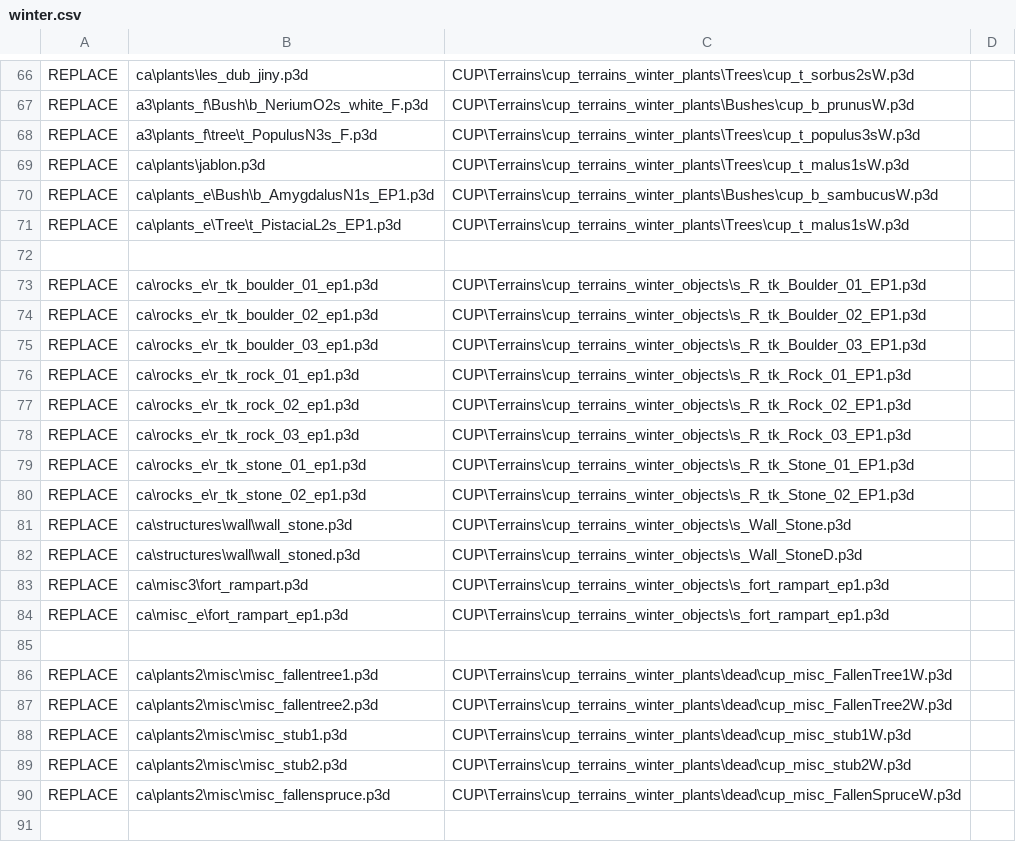
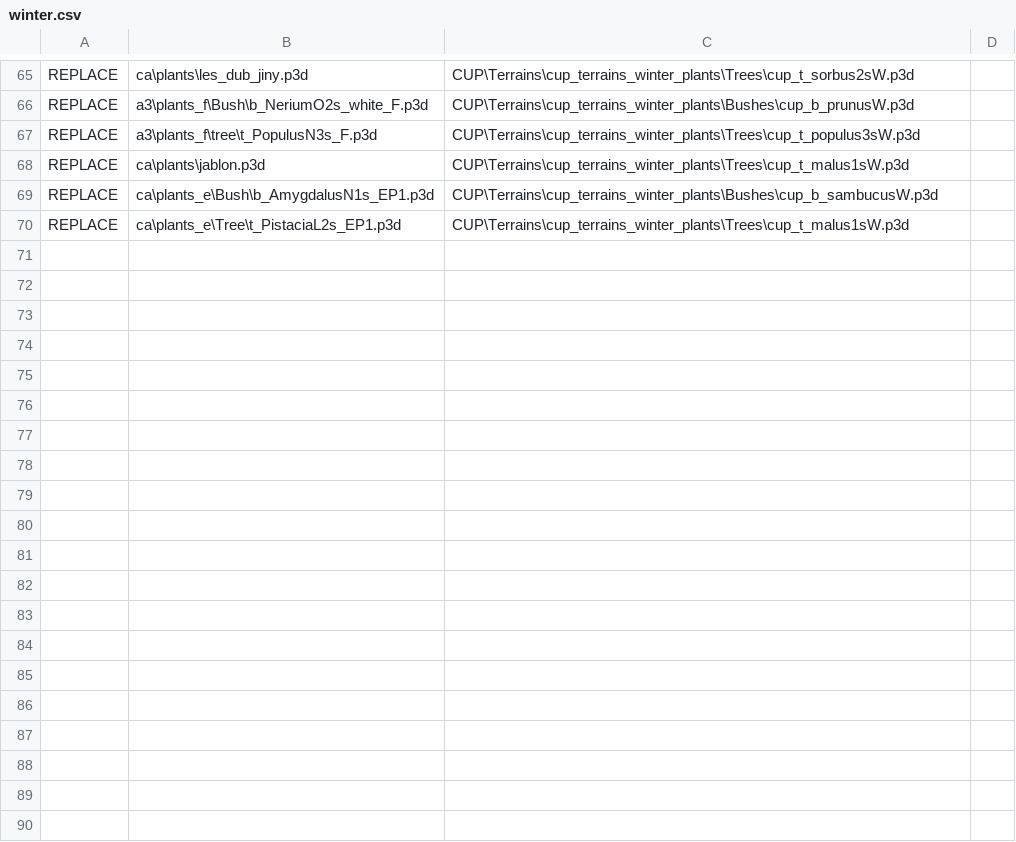
Before and after one commit to jetelain/bis-file-formats, a CSV file: Utils/WrpUtil/winter.csv, drawn as a sheet; only a part is shown, gaps mark what is left out; the diff covers the shown part only; the diff names each change by its address in the sheet, - before the commit and + after, or states it on an @@ line.

Commit message:
Rollback

```diff
--- a/Utils/WrpUtil/winter.csv
+++ b/Utils/WrpUtil/winter.csv
-row 72: (empty)
-row 73: REPLACE | ca\rocks_e\r_tk_boulder_01_ep1.p3d | CUP\Terrains\cup_terrains_winter_objects\s_R_tk_Boulder_01_EP1.p3d
-row 74: REPLACE | ca\rocks_e\r_tk_boulder_02_ep1.p3d | CUP\Terrains\cup_terrains_winter_objects\s_R_tk_Boulder_02_EP1.p3d
-row 75: REPLACE | ca\rocks_e\r_tk_boulder_03_ep1.p3d | CUP\Terrains\cup_terrains_winter_objects\s_R_tk_Boulder_03_EP1.p3d
-row 76: REPLACE | ca\rocks_e\r_tk_rock_01_ep1.p3d | CUP\Terrains\cup_terrains_winter_objects\s_R_tk_Rock_01_EP1.p3d
-row 77: REPLACE | ca\rocks_e\r_tk_rock_02_ep1.p3d | CUP\Terrains\cup_terrains_winter_objects\s_R_tk_Rock_02_EP1.p3d
-row 78: REPLACE | ca\rocks_e\r_tk_rock_03_ep1.p3d | CUP\Terrains\cup_terrains_winter_objects\s_R_tk_Rock_03_EP1.p3d
-row 79: REPLACE | ca\rocks_e\r_tk_stone_01_ep1.p3d | CUP\Terrains\cup_terrains_winter_objects\s_R_tk_Stone_01_EP1.p3d
-row 80: REPLACE | ca\rocks_e\r_tk_stone_02_ep1.p3d | CUP\Terrains\cup_terrains_winter_objects\s_R_tk_Stone_02_EP1.p3d
-row 81: REPLACE | ca\structures\wall\wall_stone.p3d | CUP\Terrains\cup_terrains_winter_objects\s_Wall_Stone.p3d
-row 82: REPLACE | ca\structures\wall\wall_stoned.p3d | CUP\Terrains\cup_terrains_winter_objects\s_Wall_StoneD.p3d
-row 83: REPLACE | ca\misc3\fort_rampart.p3d | CUP\Terrains\cup_terrains_winter_objects\s_fort_rampart_ep1.p3d
-row 84: REPLACE | ca\misc_e\fort_rampart_ep1.p3d | CUP\Terrains\cup_terrains_winter_objects\s_fort_rampart_ep1.p3d
-row 85: (empty)
-row 86: REPLACE | ca\plants2\misc\misc_fallentree1.p3d | CUP\Terrains\cup_terrains_winter_plants\dead\cup_misc_FallenTree1W.p3d
-row 87: REPLACE | ca\plants2\misc\misc_fallentree2.p3d | CUP\Terrains\cup_terrains_winter_plants\dead\cup_misc_FallenTree2W.p3d
-row 88: REPLACE | ca\plants2\misc\misc_stub1.p3d | CUP\Terrains\cup_terrains_winter_plants\dead\cup_misc_stub1W.p3d
-row 89: REPLACE | ca\plants2\misc\misc_stub2.p3d | CUP\Terrains\cup_terrains_winter_plants\dead\cup_misc_stub2W.p3d
-row 90: REPLACE | ca\plants2\misc\misc_fallenspruce.p3d | CUP\Terrains\cup_terrains_winter_plants\dead\cup_misc_FallenSpruceW.p3d
-row 91: (empty)
```
Also changed, not shown: 33 removed rows and 1 edited cell elsewhere in this file.
